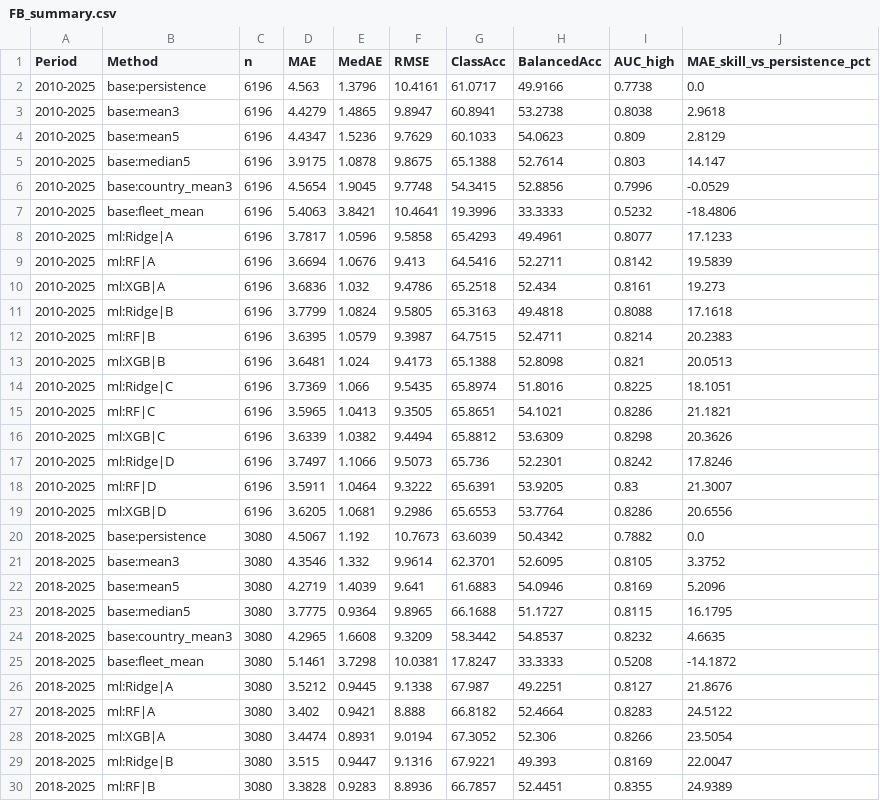
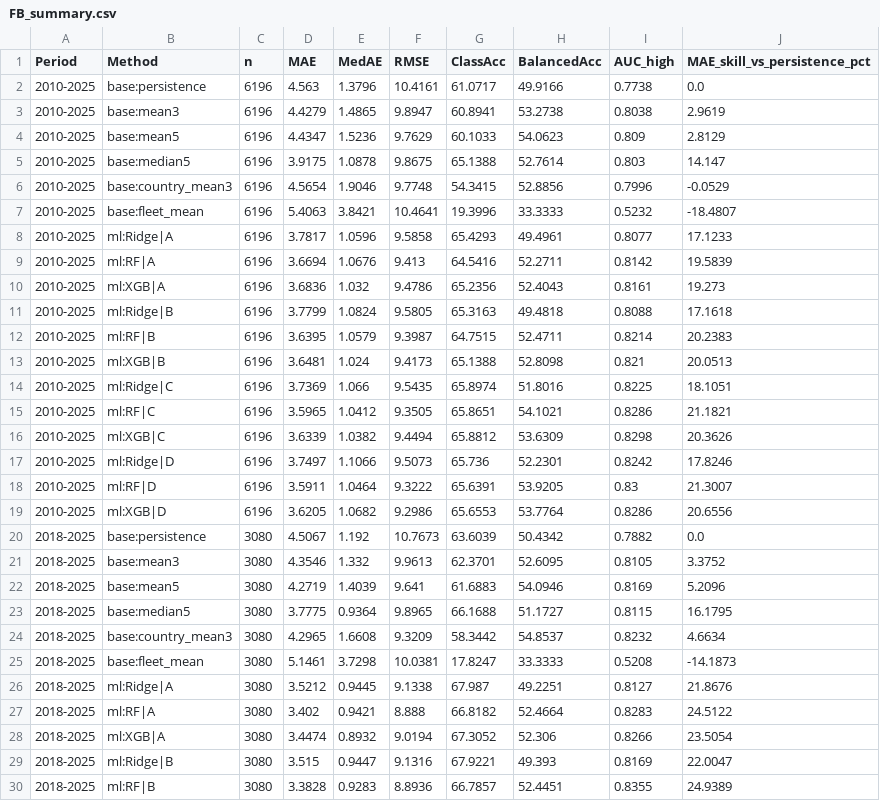
Before and after one commit to Zahiiiin/UCL_risk_predictor, a CSV file: research/expected_results/forecast/main_window15/FB_summary.csv, drawn as a sheet; only a part is shown; the diff covers the shown part only.

```diff
--- a/research/expected_results/forecast/main_window15/FB_summary.csv
+++ b/research/expected_results/forecast/main_window15/FB_summary.csv
@@ -2,10 +2,10 @@ Period,Method,n,MAE,MedAE,RMSE,ClassAcc,BalancedAcc,AUC_high,MAE_skill_vs_persis
 2010-2025,base:persistence,6196,4.563,1.3796,10.4161,61.0717,49.9166,0.7738,0.0
-2010-2025,base:mean3,6196,4.4279,1.4865,9.8947,60.8941,53.2738,0.8038,2.9618
+2010-2025,base:mean3,6196,4.4279,1.4865,9.8947,60.8941,53.2738,0.8038,2.9619
 2010-2025,base:mean5,6196,4.4347,1.5236,9.7629,60.1033,54.0623,0.809,2.8129
 2010-2025,base:median5,6196,3.9175,1.0878,9.8675,65.1388,52.7614,0.803,14.147
-2010-2025,base:country_mean3,6196,4.5654,1.9045,9.7748,54.3415,52.8856,0.7996,-0.0529
-2010-2025,base:fleet_mean,6196,5.4063,3.8421,10.4641,19.3996,33.3333,0.5232,-18.4806
+2010-2025,base:country_mean3,6196,4.5654,1.9046,9.7748,54.3415,52.8856,0.7996,-0.0529
+2010-2025,base:fleet_mean,6196,5.4063,3.8421,10.4641,19.3996,33.3333,0.5232,-18.4807
 2010-2025,ml:Ridge|A,6196,3.7817,1.0596,9.5858,65.4293,49.4961,0.8077,17.1233
 2010-2025,ml:RF|A,6196,3.6694,1.0676,9.413,64.5416,52.2711,0.8142,19.5839
-2010-2025,ml:XGB|A,6196,3.6836,1.032,9.4786,65.2518,52.434,0.8161,19.273
+2010-2025,ml:XGB|A,6196,3.6836,1.032,9.4786,65.2356,52.4043,0.8161,19.273
 2010-2025,ml:Ridge|B,6196,3.7799,1.0824,9.5805,65.3163,49.4818,0.8088,17.1618
@@ -14,3 +14,3 @@ Period,Method,n,MAE,MedAE,RMSE,ClassAcc,BalancedAcc,AUC_high,MAE_skill_vs_persis
 2010-2025,ml:Ridge|C,6196,3.7369,1.066,9.5435,65.8974,51.8016,0.8225,18.1051
-2010-2025,ml:RF|C,6196,3.5965,1.0413,9.3505,65.8651,54.1021,0.8286,21.1821
+2010-2025,ml:RF|C,6196,3.5965,1.0412,9.3505,65.8651,54.1021,0.8286,21.1821
 2010-2025,ml:XGB|C,6196,3.6339,1.0382,9.4494,65.8812,53.6309,0.8298,20.3626
@@ -18,12 +18,12 @@ Period,Method,n,MAE,MedAE,RMSE,ClassAcc,BalancedAcc,AUC_high,MAE_skill_vs_persis
 2010-2025,ml:RF|D,6196,3.5911,1.0464,9.3222,65.6391,53.9205,0.83,21.3007
-2010-2025,ml:XGB|D,6196,3.6205,1.0681,9.2986,65.6553,53.7764,0.8286,20.6556
+2010-2025,ml:XGB|D,6196,3.6205,1.0682,9.2986,65.6553,53.7764,0.8286,20.6556
 2018-2025,base:persistence,3080,4.5067,1.192,10.7673,63.6039,50.4342,0.7882,0.0
-2018-2025,base:mean3,3080,4.3546,1.332,9.9614,62.3701,52.6095,0.8105,3.3752
+2018-2025,base:mean3,3080,4.3546,1.332,9.9613,62.3701,52.6095,0.8105,3.3752
 2018-2025,base:mean5,3080,4.2719,1.4039,9.641,61.6883,54.0946,0.8169,5.2096
 2018-2025,base:median5,3080,3.7775,0.9364,9.8965,66.1688,51.1727,0.8115,16.1795
-2018-2025,base:country_mean3,3080,4.2965,1.6608,9.3209,58.3442,54.8537,0.8232,4.6635
-2018-2025,base:fleet_mean,3080,5.1461,3.7298,10.0381,17.8247,33.3333,0.5208,-14.1872
+2018-2025,base:country_mean3,3080,4.2965,1.6608,9.3209,58.3442,54.8537,0.8232,4.6634
+2018-2025,base:fleet_mean,3080,5.1461,3.7298,10.0381,17.8247,33.3333,0.5208,-14.1873
 2018-2025,ml:Ridge|A,3080,3.5212,0.9445,9.1338,67.987,49.2251,0.8127,21.8676
 2018-2025,ml:RF|A,3080,3.402,0.9421,8.888,66.8182,52.4664,0.8283,24.5122
-2018-2025,ml:XGB|A,3080,3.4474,0.8931,9.0194,67.3052,52.306,0.8266,23.5054
+2018-2025,ml:XGB|A,3080,3.4474,0.8932,9.0194,67.3052,52.306,0.8266,23.5054
 2018-2025,ml:Ridge|B,3080,3.515,0.9447,9.1316,67.9221,49.393,0.8169,22.0047
```
Also changed, not shown: 12 edited cells elsewhere in this file, research/expected_results/forecast/main_expanding/FB_bootstrap.csv, research/expected_results/forecast/main_expanding/FB_by_year.csv, 7 other files.
